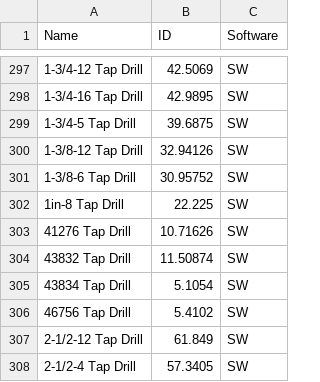
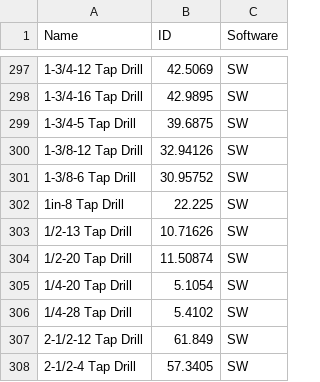
Before and after one commit to TheEppicJR/Color-Holes-for-Fusion360, a CSV file: HoleSizes.csv, drawn as a sheet; only a part is shown, gaps mark what is left out; the diff names each change by its address in the sheet, - before the commit and + after, or states it on an @@ line.

Commit message:
Fixed more hold size names

```diff
--- a/HoleSizes.csv
+++ b/HoleSizes.csv
-A303 (Name): 41276 Tap Drill
+A303 (Name): 1/2-13 Tap Drill
-A304 (Name): 43832 Tap Drill
+A304 (Name): 1/2-20 Tap Drill
-A305 (Name): 43834 Tap Drill
+A305 (Name): 1/4-20 Tap Drill
-A306 (Name): 46756 Tap Drill
+A306 (Name): 1/4-28 Tap Drill
```
